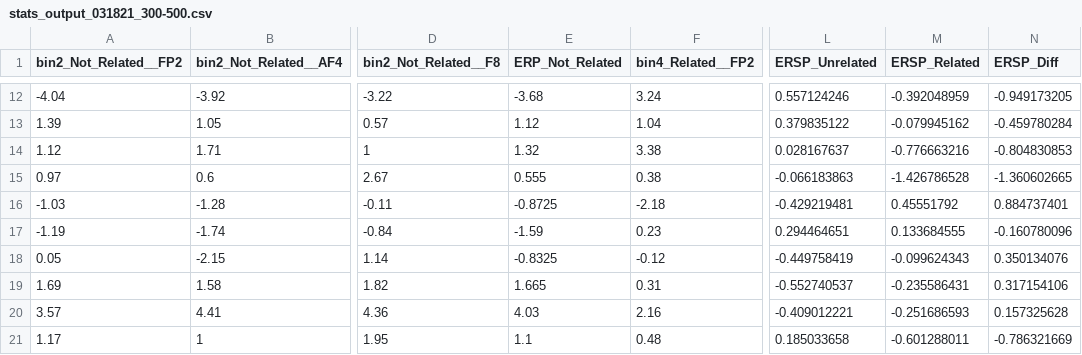
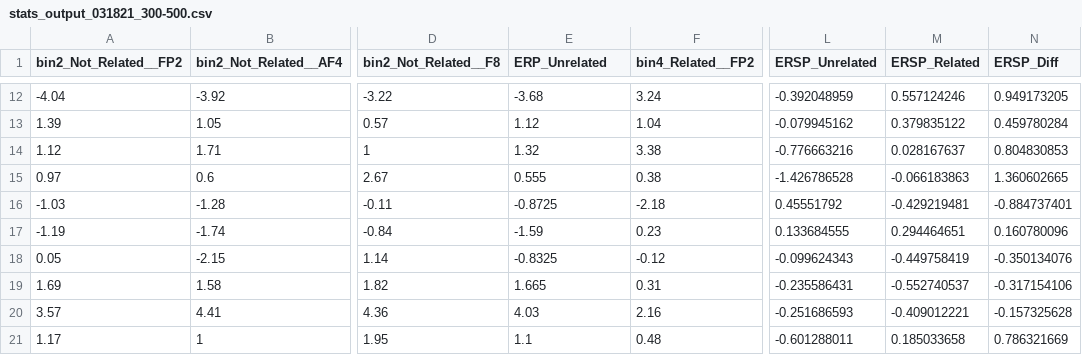
Before and after one commit to juliagoolia28/manuscripts, a CSV file: semantic_processing/stats_output_031821_300-500.csv, drawn as a sheet; only a part is shown, gaps mark what is left out; the diff covers the shown part only; the diff names each change by its address in the sheet, - before the commit and + after, or states it on an @@ line.

```diff
--- a/semantic_processing/stats_output_031821_300-500.csv
+++ b/semantic_processing/stats_output_031821_300-500.csv
-E1: ERP_Not_Related
+E1: ERP_Unrelated
-L12 (ERSP_Unrelated): 0.557124246
+L12 (ERSP_Unrelated): -0.392048959
-M12 (ERSP_Related): -0.392048959
+M12 (ERSP_Related): 0.557124246
-N12 (ERSP_Diff): -0.949173205
+N12 (ERSP_Diff): 0.949173205
-L13 (ERSP_Unrelated): 0.379835122
+L13 (ERSP_Unrelated): -0.079945162
-M13 (ERSP_Related): -0.079945162
+M13 (ERSP_Related): 0.379835122
-N13 (ERSP_Diff): -0.459780284
+N13 (ERSP_Diff): 0.459780284
-L14 (ERSP_Unrelated): 0.028167637
+L14 (ERSP_Unrelated): -0.776663216
-M14 (ERSP_Related): -0.776663216
+M14 (ERSP_Related): 0.028167637
-N14 (ERSP_Diff): -0.804830853
+N14 (ERSP_Diff): 0.804830853
-L15 (ERSP_Unrelated): -0.066183863
+L15 (ERSP_Unrelated): -1.426786528
-M15 (ERSP_Related): -1.426786528
+M15 (ERSP_Related): -0.066183863
-N15 (ERSP_Diff): -1.360602665
+N15 (ERSP_Diff): 1.360602665
-L16 (ERSP_Unrelated): -0.429219481
+L16 (ERSP_Unrelated): 0.45551792
-M16 (ERSP_Related): 0.45551792
+M16 (ERSP_Related): -0.429219481
-N16 (ERSP_Diff): 0.884737401
+N16 (ERSP_Diff): -0.884737401
-L17 (ERSP_Unrelated): 0.294464651
+L17 (ERSP_Unrelated): 0.133684555
-M17 (ERSP_Related): 0.133684555
+M17 (ERSP_Related): 0.294464651
-N17 (ERSP_Diff): -0.160780096
+N17 (ERSP_Diff): 0.160780096
-L18 (ERSP_Unrelated): -0.449758419
+L18 (ERSP_Unrelated): -0.099624343
-M18 (ERSP_Related): -0.099624343
+M18 (ERSP_Related): -0.449758419
-N18 (ERSP_Diff): 0.350134076
+N18 (ERSP_Diff): -0.350134076
-L19 (ERSP_Unrelated): -0.552740537
+L19 (ERSP_Unrelated): -0.235586431
-M19 (ERSP_Related): -0.235586431
+M19 (ERSP_Related): -0.552740537
-N19 (ERSP_Diff): 0.317154106
+N19 (ERSP_Diff): -0.317154106
-L20 (ERSP_Unrelated): -0.409012221
+L20 (ERSP_Unrelated): -0.251686593
-M20 (ERSP_Related): -0.251686593
+M20 (ERSP_Related): -0.409012221
-N20 (ERSP_Diff): 0.157325628
+N20 (ERSP_Diff): -0.157325628
-L21 (ERSP_Unrelated): 0.185033658
+L21 (ERSP_Unrelated): -0.601288011
-M21 (ERSP_Related): -0.601288011
+M21 (ERSP_Related): 0.185033658
-N21 (ERSP_Diff): -0.786321669
+N21 (ERSP_Diff): 0.786321669
```
Also changed, not shown: 63 edited cells elsewhere in this file, 2 other files.
